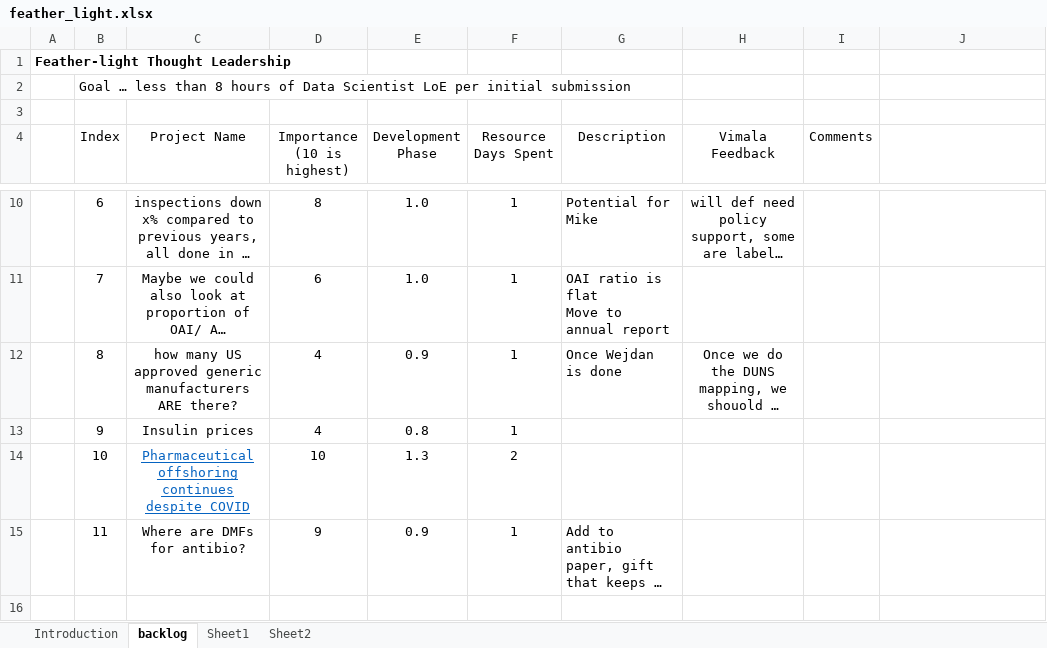
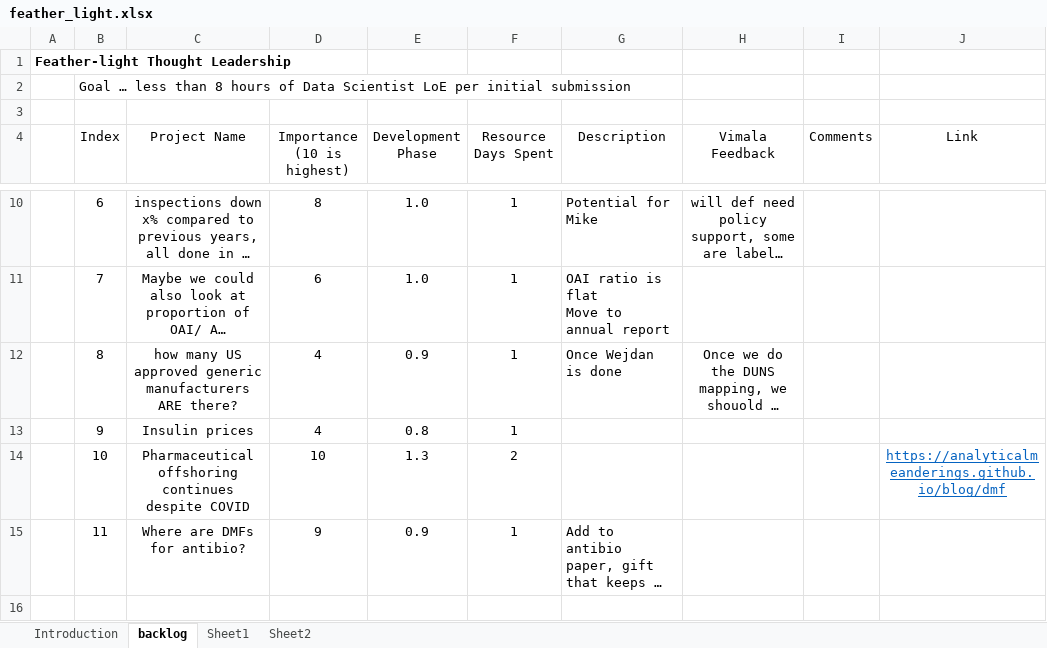
Before and after one commit to analyticalmeanderings/analyticalmeanderings.github.io, an Excel workbook: assets/feather_light.xlsx, sheet backlog, drawn as a sheet; only a part is shown, gaps mark what is left out; long unchanged cells end in …; values as stored, in another font and other column widths than the file's, no borders; table styles not drawn; the diff names each change by its address in the sheet, - before the commit and + after, or states it on an @@ line.

```diff
--- a/assets/feather_light.xlsx (sheet backlog)
+++ b/assets/feather_light.xlsx (sheet backlog)
-J4: (empty)
+J4: Link
@@ C14 underline: on → off, text colour: #0563C1 → black @@
-J14 (Link): (empty)
+J14 (Link): https://analyticalmeanderings.github.io/blog/dmf
```
Also changed, not shown: 1 other file.
